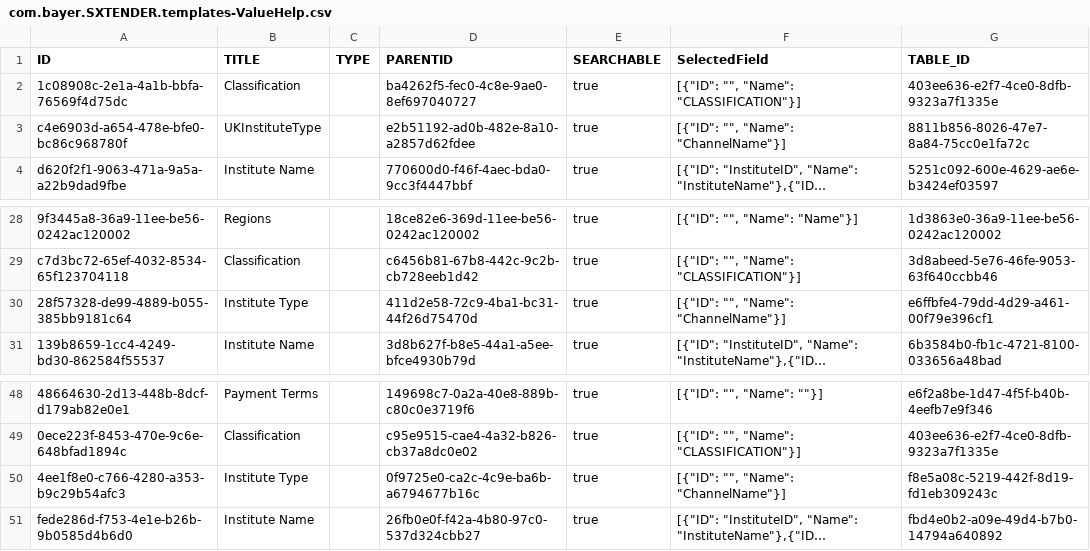
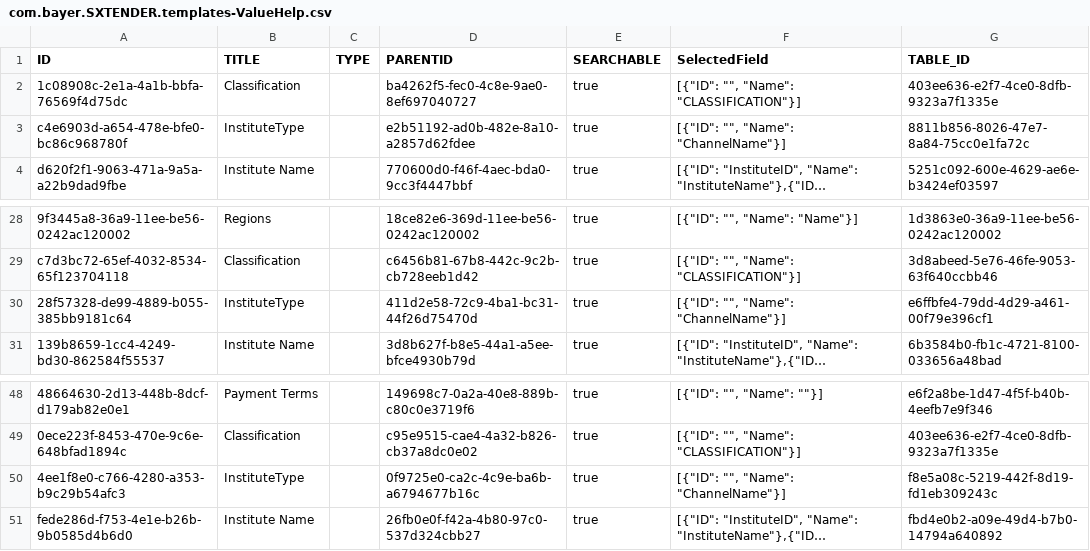
Before and after one commit to mandar-velankar/FAST_UI_TEMPLATES, a CSV file: db/data/com.bayer.SXTENDER.templates-ValueHelp.csv, drawn as a sheet; only a part is shown, gaps mark what is left out; long unchanged cells end in …; the diff names each change by its address in the sheet, - before the commit and + after, or states it on an @@ line.

Commit message:
Reset fields when the existing entry is changed

```diff
--- a/db/data/com.bayer.SXTENDER.templates-ValueHelp.csv
+++ b/db/data/com.bayer.SXTENDER.templates-ValueHelp.csv
-B3 (TITLE): UKInstituteType
+B3 (TITLE): InstituteType
-B30 (TITLE): Institute Type
+B30 (TITLE): InstituteType
-B50 (TITLE): Institute Type
+B50 (TITLE): InstituteType
```
